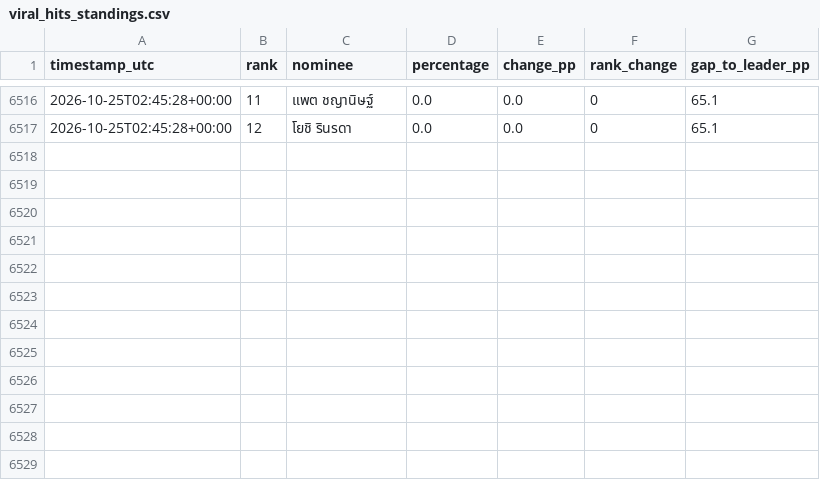
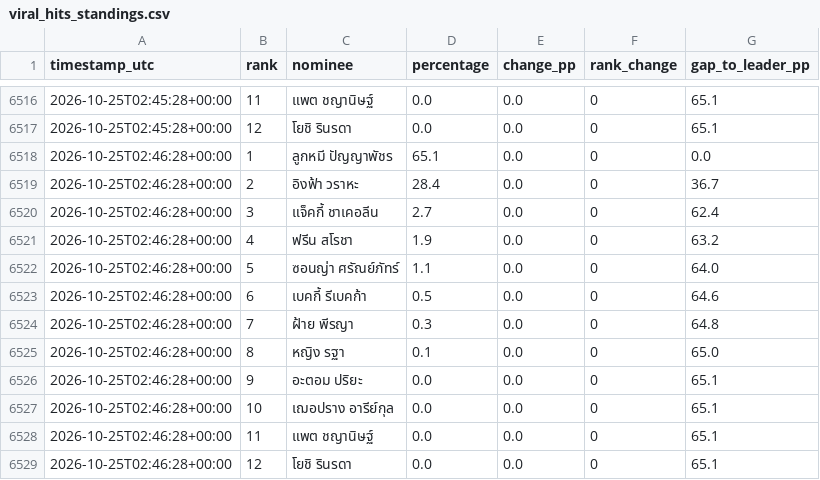
Before and after one commit to rhiivas/viralhits-voting-dashboard, a CSV file: docs/viral_hits_standings.csv, drawn as a sheet; only a part is shown, gaps mark what is left out.

Commit message:
Mac collector: update public voting standings

```diff
--- a/docs/viral_hits_standings.csv
+++ b/docs/viral_hits_standings.csv
@@ -6517 +6517,13 @@
 2026-10-25T02:45:28+00:00,12,โยชิ รินรดา,0.0,0.0,0,65.1
+2026-10-25T02:46:28+00:00,1,ลูกหมี ปัญญาพัชร,65.1,0.0,0,0.0
+2026-10-25T02:46:28+00:00,2,อิงฟ้า วราหะ,28.4,0.0,0,36.7
+2026-10-25T02:46:28+00:00,3,แจ็คกี้ ชาเคอลีน,2.7,0.0,0,62.4
+2026-10-25T02:46:28+00:00,4,ฟรีน สโรชา,1.9,0.0,0,63.2
+2026-10-25T02:46:28+00:00,5,ซอนญ่า ศรัณย์ภัทร์,1.1,0.0,0,64.0
+2026-10-25T02:46:28+00:00,6,เบคกี้ รีเบคก้า,0.5,0.0,0,64.6
+2026-10-25T02:46:28+00:00,7,ฝ้าย พีรญา,0.3,0.0,0,64.8
+2026-10-25T02:46:28+00:00,8,หญิง รฐา,0.1,0.0,0,65.0
+2026-10-25T02:46:28+00:00,9,อะตอม ปริยะ,0.0,0.0,0,65.1
+2026-10-25T02:46:28+00:00,10,เฌอปราง อารีย์กุล,0.0,0.0,0,65.1
+2026-10-25T02:46:28+00:00,11,แพต ชญานิษฐ์,0.0,0.0,0,65.1
+2026-10-25T02:46:28+00:00,12,โยชิ รินรดา,0.0,0.0,0,65.1
```
Also changed, not shown: 1 other file.
